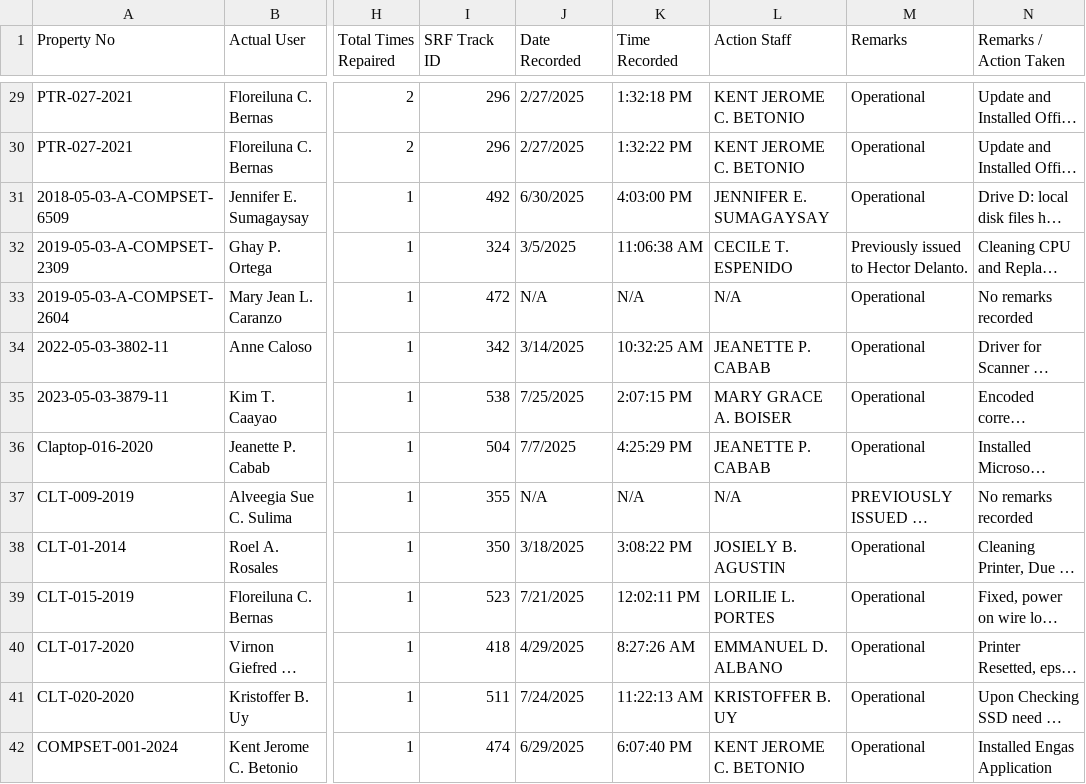
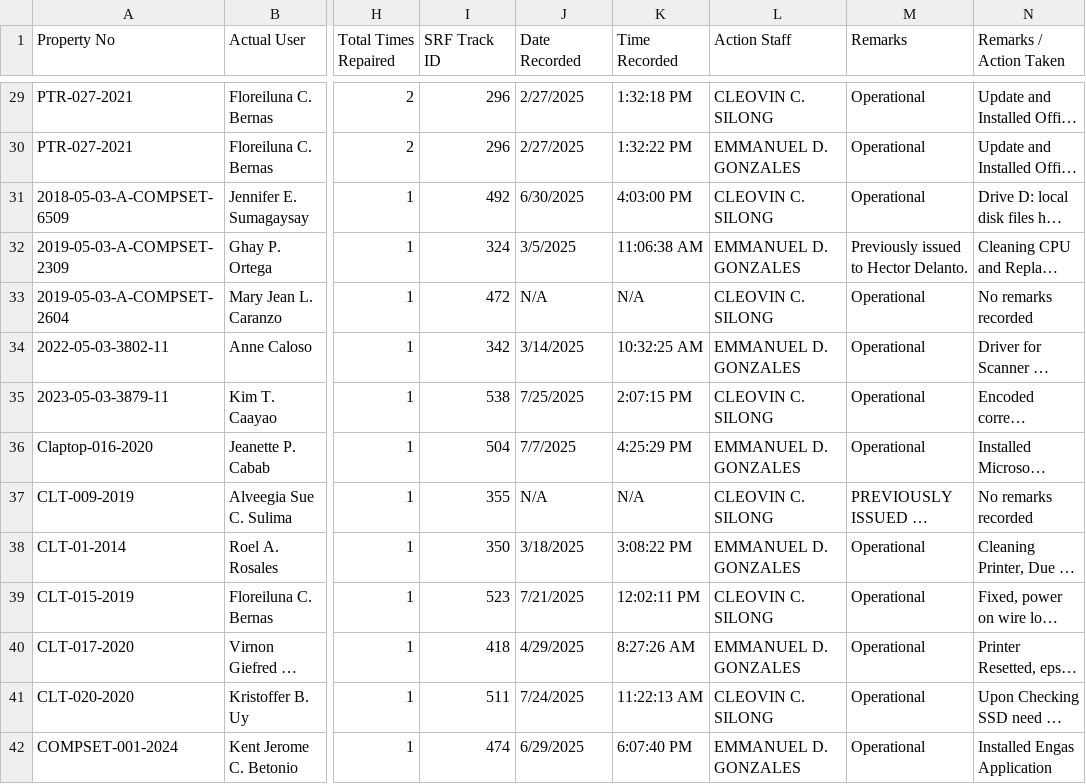
Before and after one commit to FENY2022/CaseStudy_AMSOS, a CSV file: ICT_AI_DSS/data/repairhistory.csv, drawn as a sheet; only a part is shown, gaps mark what is left out; long unchanged cells end in …; the diff covers the shown part only; the diff names each change by its address in the sheet, - before the commit and + after, or states it on an @@ line.

```diff
--- a/ICT_AI_DSS/data/repairhistory.csv
+++ b/ICT_AI_DSS/data/repairhistory.csv
-L29 (Action Staff): KENT JEROME C. BETONIO
+L29 (Action Staff): CLEOVIN C. SILONG
-L30 (Action Staff): KENT JEROME C. BETONIO
+L30 (Action Staff): EMMANUEL D. GONZALES
-L31 (Action Staff): JENNIFER E. SUMAGAYSAY
+L31 (Action Staff): CLEOVIN C. SILONG
-L32 (Action Staff): CECILE T. ESPENIDO
+L32 (Action Staff): EMMANUEL D. GONZALES
-L33 (Action Staff): N/A
+L33 (Action Staff): CLEOVIN C. SILONG
-L34 (Action Staff): JEANETTE P. CABAB
+L34 (Action Staff): EMMANUEL D. GONZALES
-L35 (Action Staff): MARY GRACE A. BOISER
+L35 (Action Staff): CLEOVIN C. SILONG
-L36 (Action Staff): JEANETTE P. CABAB
+L36 (Action Staff): EMMANUEL D. GONZALES
-L37 (Action Staff): N/A
+L37 (Action Staff): CLEOVIN C. SILONG
-L38 (Action Staff): JOSIELY B. AGUSTIN
+L38 (Action Staff): EMMANUEL D. GONZALES
-L39 (Action Staff): LORILIE L. PORTES
+L39 (Action Staff): CLEOVIN C. SILONG
-L40 (Action Staff): EMMANUEL D. ALBANO
+L40 (Action Staff): EMMANUEL D. GONZALES
-L41 (Action Staff): KRISTOFFER B. UY
+L41 (Action Staff): CLEOVIN C. SILONG
-L42 (Action Staff): KENT JEROME C. BETONIO
+L42 (Action Staff): EMMANUEL D. GONZALES
```
Also changed, not shown: 42 edited cells elsewhere in this file.
